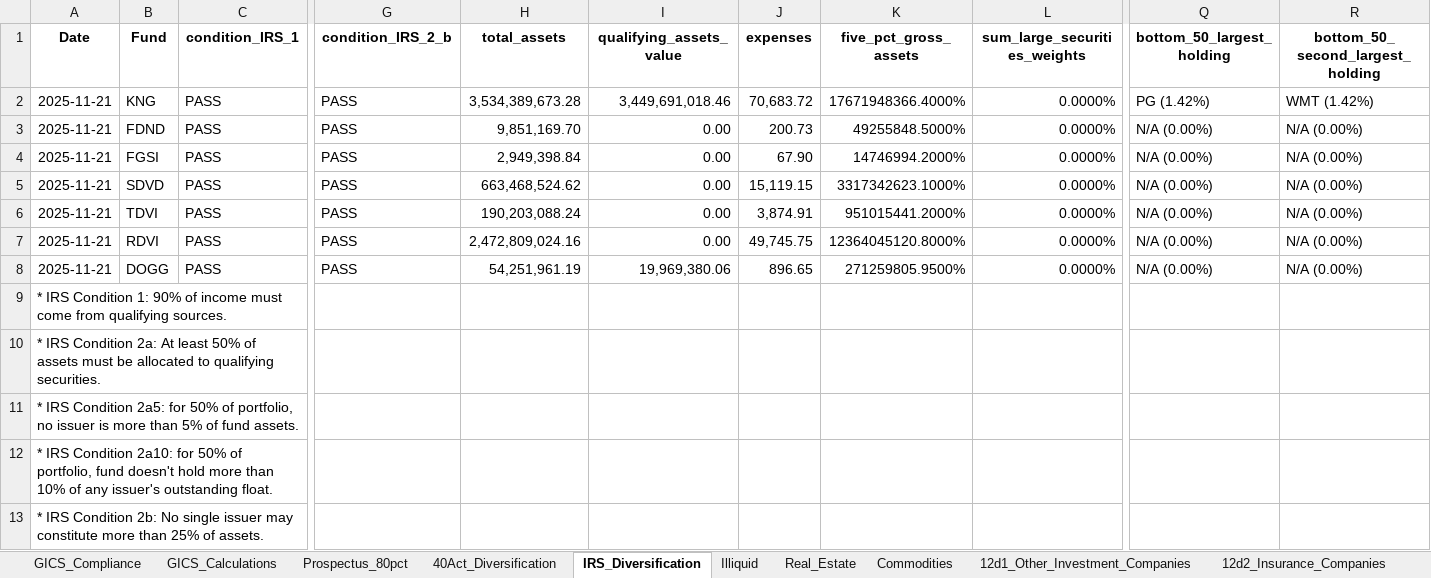
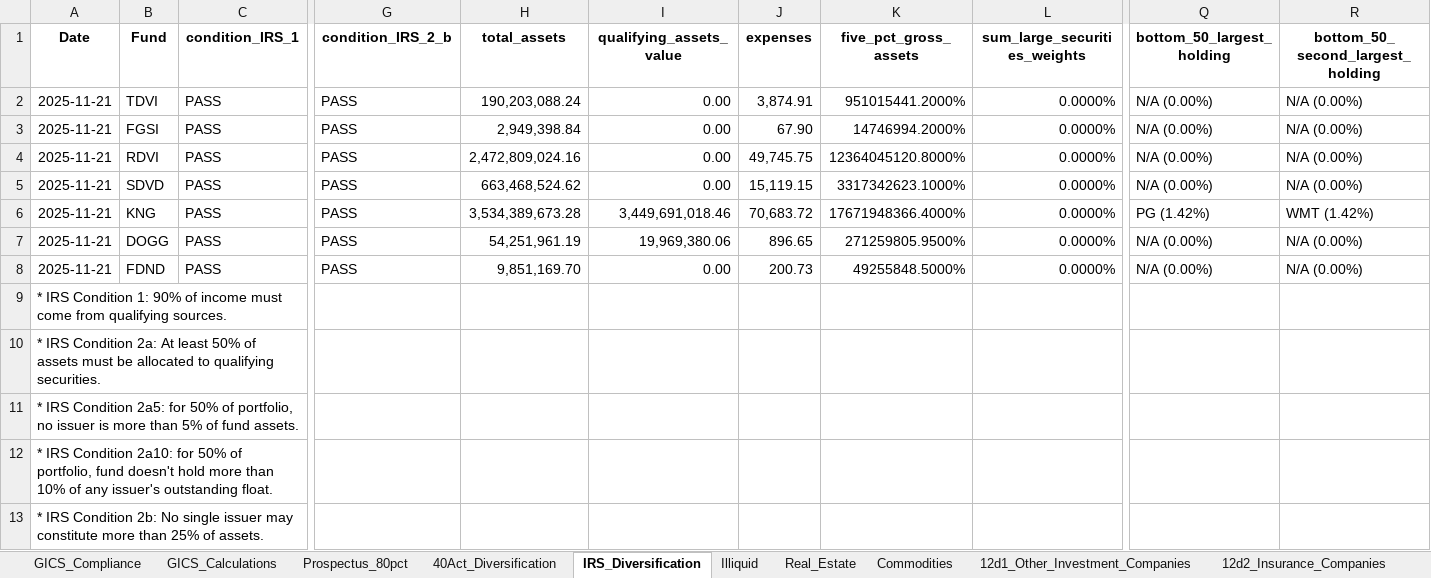
Before and after one commit to pcorc/FundManager, an Excel workbook: outputs/compliance_results_expost_2025-11-21.xlsx, sheet IRS_Diversification, drawn as a sheet; only a part is shown, gaps mark what is left out; values as stored, in another font and other column widths than the file's, no borders; the diff names each change by its address in the sheet, - before the commit and + after, or states it on an @@ line.

```diff
--- a/outputs/compliance_results_expost_2025-11-21.xlsx (sheet IRS_Diversification)
+++ b/outputs/compliance_results_expost_2025-11-21.xlsx (sheet IRS_Diversification)
-B2 (Fund): KNG
+B2 (Fund): TDVI
-H2 (total_assets): 3,534,389,673.28
+H2 (total_assets): 190,203,088.24
-I2 (qualifying_assets_value): 3,449,691,018.46
+I2 (qualifying_assets_value): 0.00
-J2 (expenses): 70,683.72
+J2 (expenses): 3,874.91
-K2 (five_pct_gross_assets): 17671948366.4000%
+K2 (five_pct_gross_assets): 951015441.2000%
-Q2 (bottom_50_largest_holding): PG (1.42%)
+Q2 (bottom_50_largest_holding): N/A (0.00%)
-R2 (bottom_50_second_largest_holding): WMT (1.42%)
+R2 (bottom_50_second_largest_holding): N/A (0.00%)
-B3 (Fund): FDND
+B3 (Fund): FGSI
-H3 (total_assets): 9,851,169.70
+H3 (total_assets): 2,949,398.84
-J3 (expenses): 200.73
+J3 (expenses): 67.90
-K3 (five_pct_gross_assets): 49255848.5000%
+K3 (five_pct_gross_assets): 14746994.2000%
-B4 (Fund): FGSI
+B4 (Fund): RDVI
-H4 (total_assets): 2,949,398.84
+H4 (total_assets): 2,472,809,024.16
-J4 (expenses): 67.90
+J4 (expenses): 49,745.75
-K4 (five_pct_gross_assets): 14746994.2000%
+K4 (five_pct_gross_assets): 12364045120.8000%
-B6 (Fund): TDVI
+B6 (Fund): KNG
-H6 (total_assets): 190,203,088.24
+H6 (total_assets): 3,534,389,673.28
-I6 (qualifying_assets_value): 0.00
+I6 (qualifying_assets_value): 3,449,691,018.46
-J6 (expenses): 3,874.91
+J6 (expenses): 70,683.72
-K6 (five_pct_gross_assets): 951015441.2000%
+K6 (five_pct_gross_assets): 17671948366.4000%
-Q6 (bottom_50_largest_holding): N/A (0.00%)
+Q6 (bottom_50_largest_holding): PG (1.42%)
-R6 (bottom_50_second_largest_holding): N/A (0.00%)
+R6 (bottom_50_second_largest_holding): WMT (1.42%)
-B7 (Fund): RDVI
+B7 (Fund): DOGG
-H7 (total_assets): 2,472,809,024.16
+H7 (total_assets): 54,251,961.19
-I7 (qualifying_assets_value): 0.00
+I7 (qualifying_assets_value): 19,969,380.06
-J7 (expenses): 49,745.75
+J7 (expenses): 896.65
-K7 (five_pct_gross_assets): 12364045120.8000%
+K7 (five_pct_gross_assets): 271259805.9500%
-B8 (Fund): DOGG
+B8 (Fund): FDND
-H8 (total_assets): 54,251,961.19
+H8 (total_assets): 9,851,169.70
-I8 (qualifying_assets_value): 19,969,380.06
+I8 (qualifying_assets_value): 0.00
-J8 (expenses): 896.65
+J8 (expenses): 200.73
-K8 (five_pct_gross_assets): 271259805.9500%
+K8 (five_pct_gross_assets): 49255848.5000%
```
Also changed, not shown: sheet Prospectus_80pct, sheet 40Act_Diversification, sheet 12d3_Securities_Business, sheet 12d1_Other_Investment_Companies, sheet Illiquid, sheet Commodities, 2 more sheets, outputs/trading_compliance_results_2025-11-21.xlsx, 14 other files.
